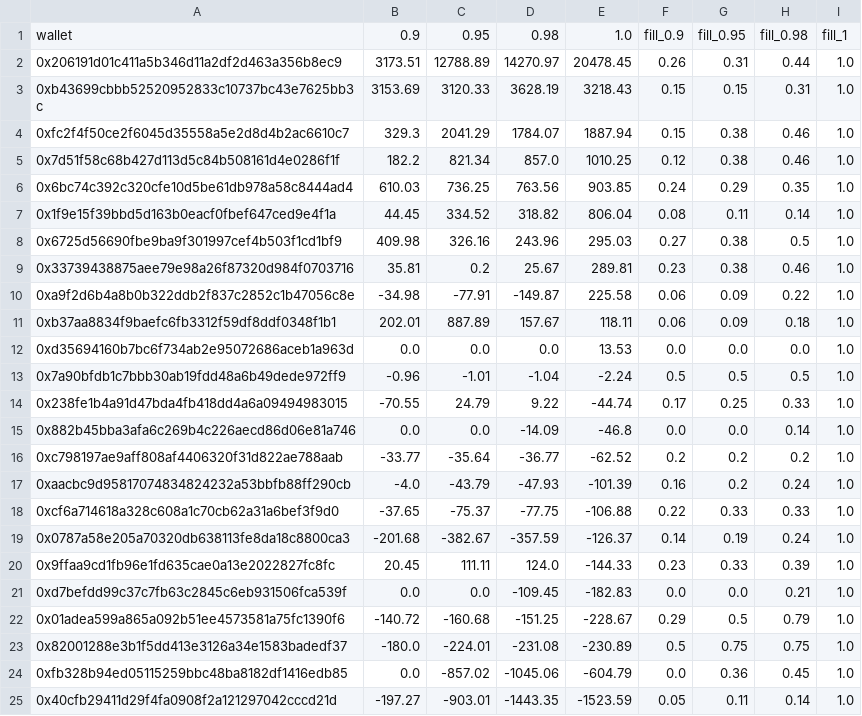
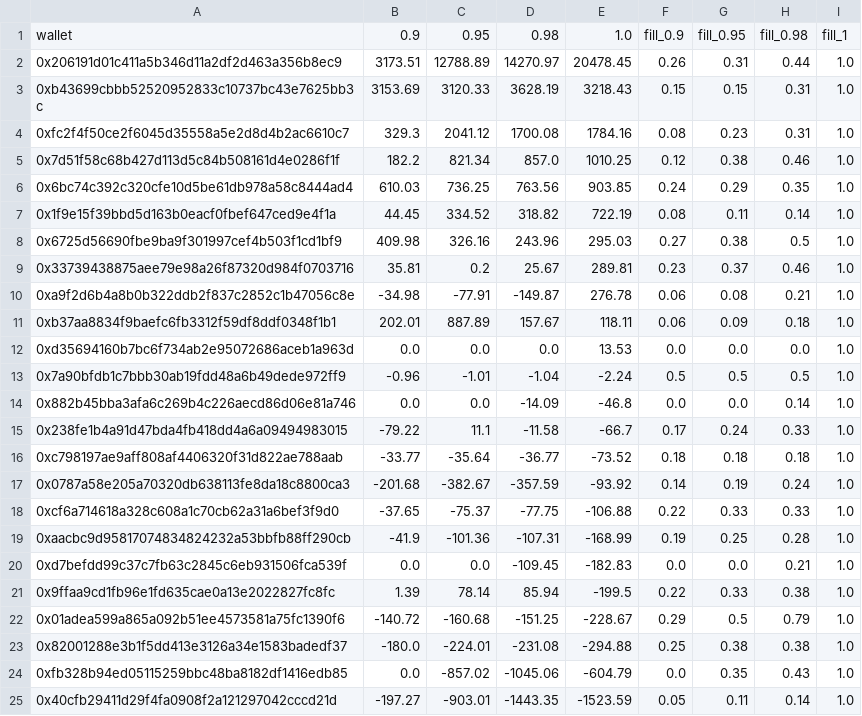
Before and after one commit to vobornij/polymarket, a CSV file: notebooks/wallet_selection/signal_lab/price_scale_wallets.csv, drawn as a sheet; only a part is shown; the diff covers the shown part only.

```diff
--- a/notebooks/wallet_selection/signal_lab/price_scale_wallets.csv
+++ b/notebooks/wallet_selection/signal_lab/price_scale_wallets.csv
@@ -3,9 +3,9 @@ wallet,0.9,0.95,0.98,1.0,fill_0.9,fill_0.95,fill_0.98,fill_1
 0xb43699cbbb52520952833c10737bc43e7625bb3c,3153.69,3120.33,3628.19,3218.43,0.15,0.15,0.31,1.0
-0xfc2f4f50ce2f6045d35558a5e2d8d4b2ac6610c7,329.3,2041.29,1784.07,1887.94,0.15,0.38,0.46,1.0
+0xfc2f4f50ce2f6045d35558a5e2d8d4b2ac6610c7,329.3,2041.12,1700.08,1784.16,0.08,0.23,0.31,1.0
 0x7d51f58c68b427d113d5c84b508161d4e0286f1f,182.2,821.34,857.0,1010.25,0.12,0.38,0.46,1.0
 0x6bc74c392c320cfe10d5be61db978a58c8444ad4,610.03,736.25,763.56,903.85,0.24,0.29,0.35,1.0
-0x1f9e15f39bbd5d163b0eacf0fbef647ced9e4f1a,44.45,334.52,318.82,806.04,0.08,0.11,0.14,1.0
+0x1f9e15f39bbd5d163b0eacf0fbef647ced9e4f1a,44.45,334.52,318.82,722.19,0.08,0.11,0.14,1.0
 0x6725d56690fbe9ba9f301997cef4b503f1cd1bf9,409.98,326.16,243.96,295.03,0.27,0.38,0.5,1.0
-0x33739438875aee79e98a26f87320d984f0703716,35.81,0.2,25.67,289.81,0.23,0.38,0.46,1.0
-0xa9f2d6b4a8b0b322ddb2f837c2852c1b47056c8e,-34.98,-77.91,-149.87,225.58,0.06,0.09,0.22,1.0
+0x33739438875aee79e98a26f87320d984f0703716,35.81,0.2,25.67,289.81,0.23,0.37,0.46,1.0
+0xa9f2d6b4a8b0b322ddb2f837c2852c1b47056c8e,-34.98,-77.91,-149.87,276.78,0.06,0.08,0.21,1.0
 0xb37aa8834f9baefc6fb3312f59df8ddf0348f1b1,202.01,887.89,157.67,118.11,0.06,0.09,0.18,1.0
@@ -13,13 +13,13 @@ wallet,0.9,0.95,0.98,1.0,fill_0.9,fill_0.95,fill_0.98,fill_1
 0x7a90bfdb1c7bbb30ab19fdd48a6b49dede972ff9,-0.96,-1.01,-1.04,-2.24,0.5,0.5,0.5,1.0
-0x238fe1b4a91d47bda4fb418dd4a6a09494983015,-70.55,24.79,9.22,-44.74,0.17,0.25,0.33,1.0
 0x882b45bba3afa6c269b4c226aecd86d06e81a746,0.0,0.0,-14.09,-46.8,0.0,0.0,0.14,1.0
-0xc798197ae9aff808af4406320f31d822ae788aab,-33.77,-35.64,-36.77,-62.52,0.2,0.2,0.2,1.0
-0xaacbc9d95817074834824232a53bbfb88ff290cb,-4.0,-43.79,-47.93,-101.39,0.16,0.2,0.24,1.0
+0x238fe1b4a91d47bda4fb418dd4a6a09494983015,-79.22,11.1,-11.58,-66.7,0.17,0.24,0.33,1.0
+0xc798197ae9aff808af4406320f31d822ae788aab,-33.77,-35.64,-36.77,-73.52,0.18,0.18,0.18,1.0
+0x0787a58e205a70320db638113fe8da18c8800ca3,-201.68,-382.67,-357.59,-93.92,0.14,0.19,0.24,1.0
 0xcf6a714618a328c608a1c70cb62a31a6bef3f9d0,-37.65,-75.37,-77.75,-106.88,0.22,0.33,0.33,1.0
-0x0787a58e205a70320db638113fe8da18c8800ca3,-201.68,-382.67,-357.59,-126.37,0.14,0.19,0.24,1.0
-0x9ffaa9cd1fb96e1fd635cae0a13e2022827fc8fc,20.45,111.11,124.0,-144.33,0.23,0.33,0.39,1.0
+0xaacbc9d95817074834824232a53bbfb88ff290cb,-41.9,-101.36,-107.31,-168.99,0.19,0.25,0.28,1.0
 0xd7befdd99c37c7fb63c2845c6eb931506fca539f,0.0,0.0,-109.45,-182.83,0.0,0.0,0.21,1.0
+0x9ffaa9cd1fb96e1fd635cae0a13e2022827fc8fc,1.39,78.14,85.94,-199.5,0.22,0.33,0.38,1.0
 0x01adea599a865a092b51ee4573581a75fc1390f6,-140.72,-160.68,-151.25,-228.67,0.29,0.5,0.79,1.0
-0x82001288e3b1f5dd413e3126a34e1583badedf37,-180.0,-224.01,-231.08,-230.89,0.5,0.75,0.75,1.0
-0xfb328b94ed05115259bbc48ba8182df1416edb85,0.0,-857.02,-1045.06,-604.79,0.0,0.36,0.45,1.0
+0x82001288e3b1f5dd413e3126a34e1583badedf37,-180.0,-224.01,-231.08,-294.88,0.25,0.38,0.38,1.0
+0xfb328b94ed05115259bbc48ba8182df1416edb85,0.0,-857.02,-1045.06,-604.79,0.0,0.35,0.43,1.0
 0x40cfb29411d29f4fa0908f2a121297042cccd21d,-197.27,-903.01,-1443.35,-1523.59,0.05,0.11,0.14,1.0
```
Also changed, not shown: 10 edited cells elsewhere in this file, notebooks/wallet_selection/signal_lab/price_scale_summary.csv, notebooks/wallet_selection/signal_lab/wallet_scaling_ci.csv, 12 other files.
